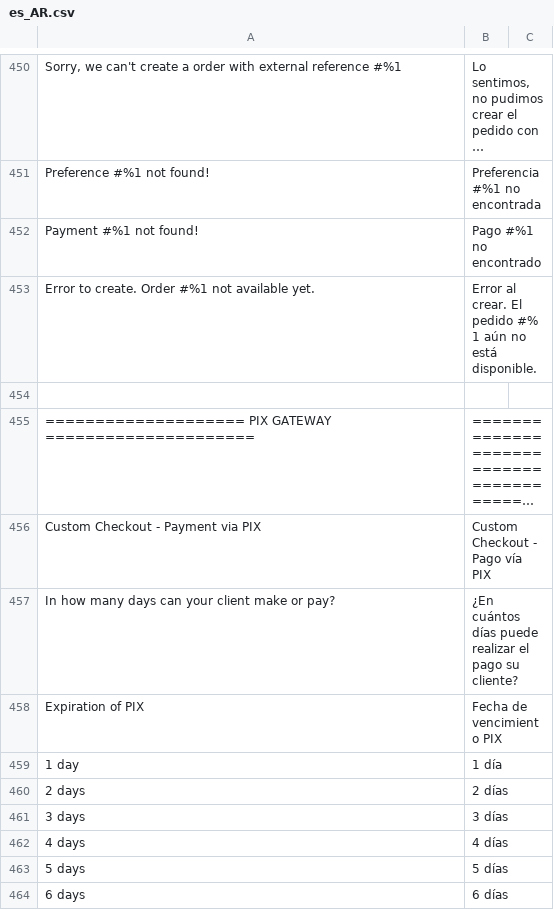
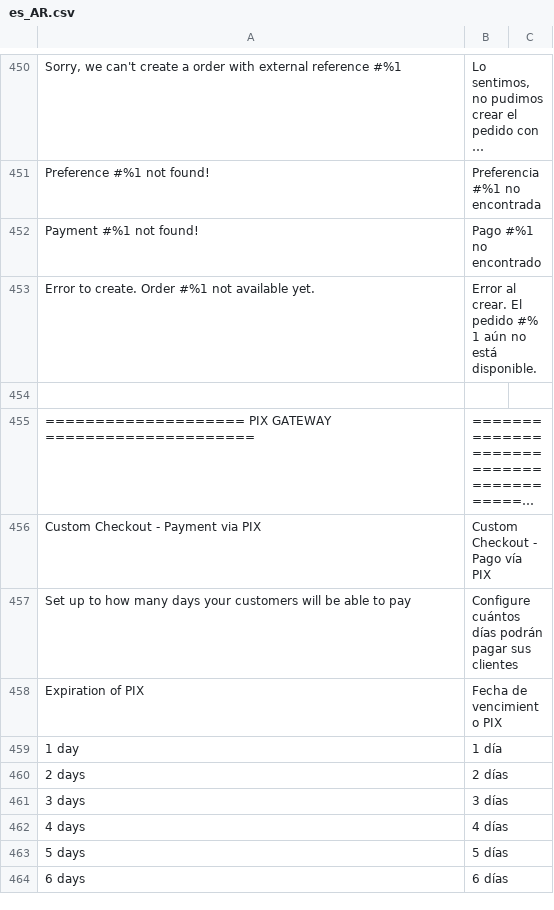
Before and after one commit to mercadopago/cart-magento2, a CSV file: src/MercadoPago/Core/i18n/es_AR.csv, drawn as a sheet; only a part is shown, gaps mark what is left out; long unchanged cells end in …; removed rows and columns are numbered as before the commit, all else as after; the diff names each change by its address in the sheet, - before the commit and + after, or states it on an @@ line.

```diff
--- a/src/MercadoPago/Core/i18n/es_AR.csv
+++ b/src/MercadoPago/Core/i18n/es_AR.csv
-row 457: In how many days can your client make or pay? | ¿En cuántos días puede realizar el pago su cliente?
+row 457: Set up to how many days your customers will be able to pay | Configure cuántos días podrán pagar sus clientes
```
Also changed, not shown: src/MercadoPago/Core/i18n/es_CL.csv, src/MercadoPago/Core/i18n/es_CO.csv, 5 other files.
